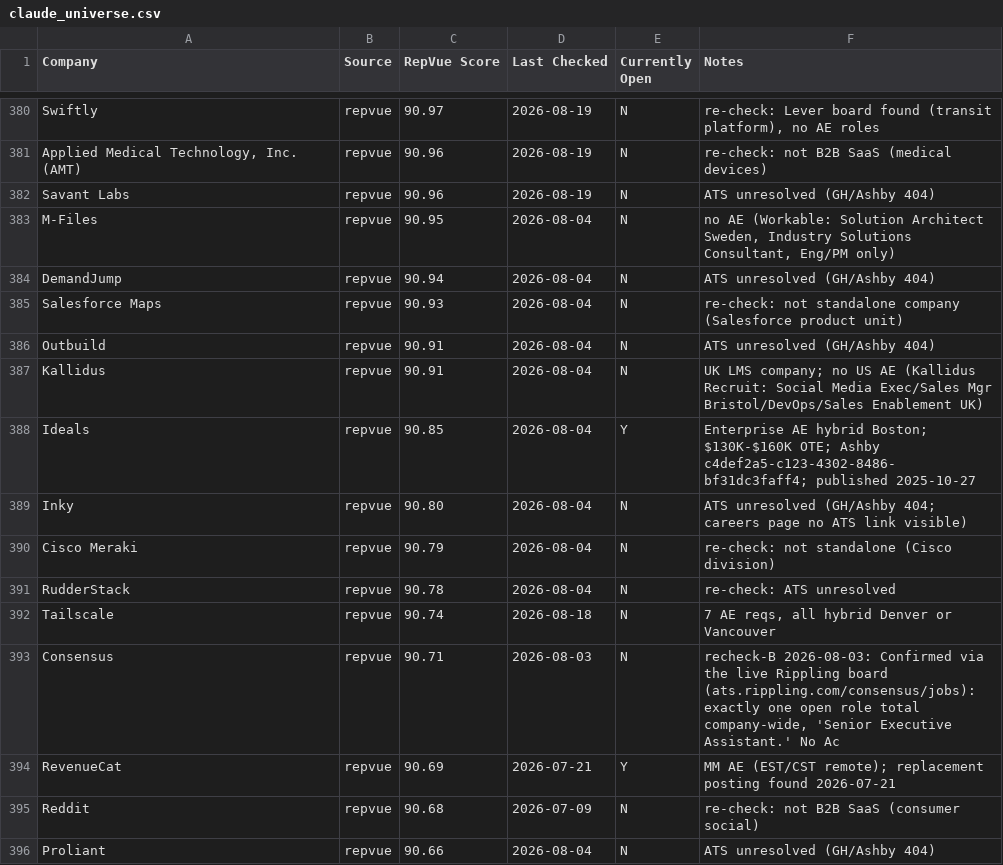
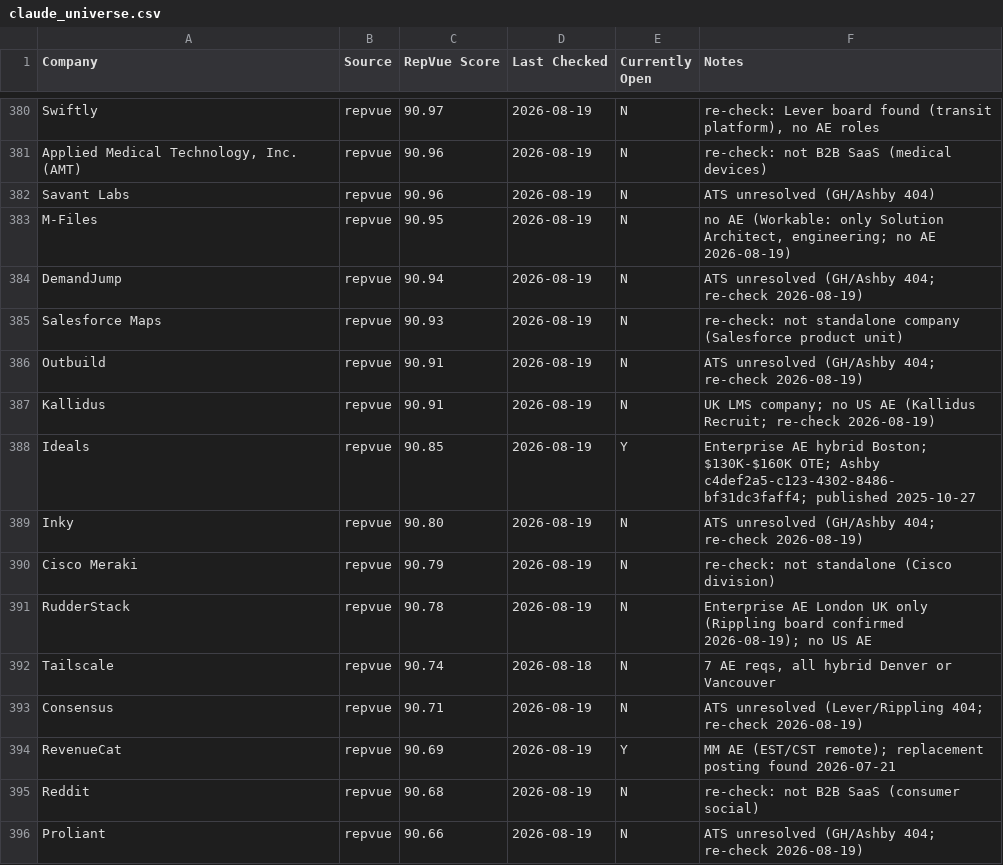
Before and after one commit to eric-hastie/remote-ae-job-hunt, a CSV file: data/claude_universe.csv, drawn as a sheet; only a part is shown, gaps mark what is left out; the diff covers the shown part only.

```diff
--- a/data/claude_universe.csv
+++ b/data/claude_universe.csv
@@ -382,15 +382,15 @@ Swiftly,repvue,90.97,2026-08-19,N,"re-check: Lever board found (transit platform
 Savant Labs,repvue,90.96,2026-08-19,N,ATS unresolved (GH/Ashby 404)
-M-Files,repvue,90.95,2026-08-04,N,"no AE (Workable: Solution Architect Sweden, Industry Solutions Consultant, Eng/PM only)"
-DemandJump,repvue,90.94,2026-08-04,N,ATS unresolved (GH/Ashby 404)
-Salesforce Maps,repvue,90.93,2026-08-04,N,re-check: not standalone company (Salesforce product unit)
-Outbuild,repvue,90.91,2026-08-04,N,ATS unresolved (GH/Ashby 404)
-Kallidus,repvue,90.91,2026-08-04,N,UK LMS company; no US AE (Kallidus Recruit: Social Media Exec/Sales Mgr Bristol/DevOps/Sales Enablement UK)
-Ideals,repvue,90.85,2026-08-04,Y,Enterprise AE hybrid Boston; $130K-$160K OTE; Ashby c4def2a5-c123-4302-8486-bf31dc3faff4; published 2025-10-27
-Inky,repvue,90.80,2026-08-04,N,ATS unresolved (GH/Ashby 404; careers page no ATS link visible)
-Cisco Meraki,repvue,90.79,2026-08-04,N,re-check: not standalone (Cisco division)
-RudderStack,repvue,90.78,2026-08-04,N,re-check: ATS unresolved
+M-Files,repvue,90.95,2026-08-19,N,"no AE (Workable: only Solution Architect, engineering; no AE 2026-08-19)"
+DemandJump,repvue,90.94,2026-08-19,N,ATS unresolved (GH/Ashby 404; re-check 2026-08-19)
+Salesforce Maps,repvue,90.93,2026-08-19,N,re-check: not standalone company (Salesforce product unit)
+Outbuild,repvue,90.91,2026-08-19,N,ATS unresolved (GH/Ashby 404; re-check 2026-08-19)
+Kallidus,repvue,90.91,2026-08-19,N,UK LMS company; no US AE (Kallidus Recruit; re-check 2026-08-19)
+Ideals,repvue,90.85,2026-08-19,Y,Enterprise AE hybrid Boston; $130K-$160K OTE; Ashby c4def2a5-c123-4302-8486-bf31dc3faff4; published 2025-10-27
+Inky,repvue,90.80,2026-08-19,N,ATS unresolved (GH/Ashby 404; re-check 2026-08-19)
+Cisco Meraki,repvue,90.79,2026-08-19,N,re-check: not standalone (Cisco division)
+RudderStack,repvue,90.78,2026-08-19,N,Enterprise AE London UK only (Rippling board confirmed 2026-08-19); no US AE
 Tailscale,repvue,90.74,2026-08-18,N,"7 AE reqs, all hybrid Denver or Vancouver"
-Consensus,repvue,90.71,2026-08-03,N,"recheck-B 2026-08-03: Confirmed via the live Rippling board (ats.rippling.com/consensus/jobs): exactly one open role total company-wide, 'Senior Executive Assistant.' No Ac"
-RevenueCat,repvue,90.69,2026-07-21,Y,MM AE (EST/CST remote); replacement posting found 2026-07-21
-Reddit,repvue,90.68,2026-07-09,N,re-check: not B2B SaaS (consumer social)
-Proliant,repvue,90.66,2026-08-04,N,ATS unresolved (GH/Ashby 404)
+Consensus,repvue,90.71,2026-08-19,N,ATS unresolved (Lever/Rippling 404; re-check 2026-08-19)
+RevenueCat,repvue,90.69,2026-08-19,Y,MM AE (EST/CST remote); replacement posting found 2026-07-21
+Reddit,repvue,90.68,2026-08-19,N,re-check: not B2B SaaS (consumer social)
+Proliant,repvue,90.66,2026-08-19,N,ATS unresolved (GH/Ashby 404; re-check 2026-08-19)
```
Also changed, not shown: 63 edited cells elsewhere in this file, data/2026-08-19.csv, 6 other files.
